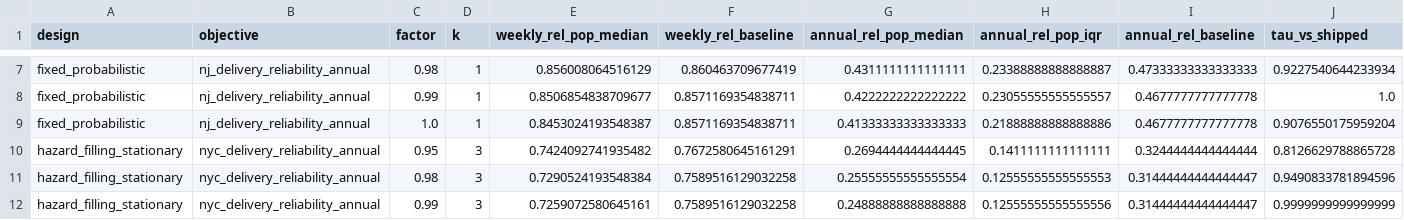
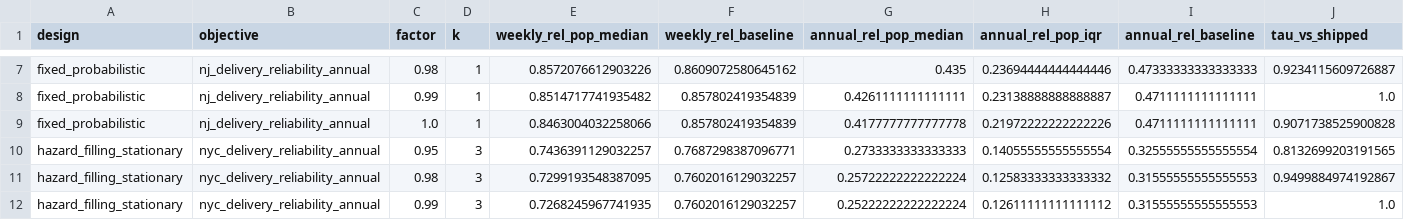
Before and after one commit to TrevorJA/NYCOptimization, a CSV file: outputs/supplemental/satisfaction_factor/tables/factor_sweep.csv, drawn as a sheet; only a part is shown, gaps mark what is left out; the diff covers the shown part only; the diff names each change by its address in the sheet, - before the commit and + after, or states it on an @@ line.

```diff
--- a/outputs/supplemental/satisfaction_factor/tables/factor_sweep.csv
+++ b/outputs/supplemental/satisfaction_factor/tables/factor_sweep.csv
-E7 (weekly_rel_pop_median): 0.856008064516129
+E7 (weekly_rel_pop_median): 0.8572076612903226
-F7 (weekly_rel_baseline): 0.860463709677419
+F7 (weekly_rel_baseline): 0.8609072580645162
-G7 (annual_rel_pop_median): 0.4311111111111111
+G7 (annual_rel_pop_median): 0.435
-H7 (annual_rel_pop_iqr): 0.23388888888888887
+H7 (annual_rel_pop_iqr): 0.23694444444444446
-J7 (tau_vs_shipped): 0.9227540644233934
+J7 (tau_vs_shipped): 0.9234115609726887
-E8 (weekly_rel_pop_median): 0.8506854838709677
+E8 (weekly_rel_pop_median): 0.8514717741935482
-F8:F9 (weekly_rel_baseline): 0.8571169354838711
+F8:F9 (weekly_rel_baseline): 0.857802419354839
-G8 (annual_rel_pop_median): 0.4222222222222222
+G8 (annual_rel_pop_median): 0.4261111111111111
-H8 (annual_rel_pop_iqr): 0.23055555555555557
+H8 (annual_rel_pop_iqr): 0.23138888888888887
-I8:I9 (annual_rel_baseline): 0.4677777777777778
+I8:I9 (annual_rel_baseline): 0.4711111111111111
-E9 (weekly_rel_pop_median): 0.8453024193548387
+E9 (weekly_rel_pop_median): 0.8463004032258066
-G9 (annual_rel_pop_median): 0.41333333333333333
+G9 (annual_rel_pop_median): 0.4177777777777778
-H9 (annual_rel_pop_iqr): 0.21888888888888886
+H9 (annual_rel_pop_iqr): 0.21972222222222226
-J9 (tau_vs_shipped): 0.9076550175959204
+J9 (tau_vs_shipped): 0.9071738525900828
-E10 (weekly_rel_pop_median): 0.7424092741935482
+E10 (weekly_rel_pop_median): 0.7436391129032257
-F10 (weekly_rel_baseline): 0.7672580645161291
+F10 (weekly_rel_baseline): 0.7687298387096771
-G10 (annual_rel_pop_median): 0.2694444444444445
+G10 (annual_rel_pop_median): 0.2733333333333333
-H10 (annual_rel_pop_iqr): 0.1411111111111111
+H10 (annual_rel_pop_iqr): 0.14055555555555554
-I10 (annual_rel_baseline): 0.3244444444444444
+I10 (annual_rel_baseline): 0.32555555555555554
-J10 (tau_vs_shipped): 0.8126629788865728
+J10 (tau_vs_shipped): 0.8132699203191565
-E11 (weekly_rel_pop_median): 0.7290524193548384
+E11 (weekly_rel_pop_median): 0.7299193548387095
-F11:F12 (weekly_rel_baseline): 0.7589516129032258
+F11:F12 (weekly_rel_baseline): 0.7602016129032257
-G11 (annual_rel_pop_median): 0.25555555555555554
+G11 (annual_rel_pop_median): 0.25722222222222224
-H11 (annual_rel_pop_iqr): 0.12555555555555553
+H11 (annual_rel_pop_iqr): 0.12583333333333332
-I11:I12 (annual_rel_baseline): 0.31444444444444447
+I11:I12 (annual_rel_baseline): 0.31555555555555553
-J11 (tau_vs_shipped): 0.9490833781894596
+J11 (tau_vs_shipped): 0.9499884974192867
-E12 (weekly_rel_pop_median): 0.7259072580645161
+E12 (weekly_rel_pop_median): 0.7268245967741935
-G12 (annual_rel_pop_median): 0.24888888888888888
+G12 (annual_rel_pop_median): 0.25222222222222224
-H12 (annual_rel_pop_iqr): 0.12555555555555556
+H12 (annual_rel_pop_iqr): 0.12611111111111112
-J12 (tau_vs_shipped): 0.9999999999999999
+J12 (tau_vs_shipped): 1.0
```
Also changed, not shown: 59 edited cells elsewhere in this file, outputs/supplemental/epsilon_calibration/tables/epsilon_diagnostics_ffmp_fixed_probabilistic_seed42_n512.csv, outputs/supplemental/epsilon_calibration/tables/epsilon_diagnostics_ffmp_hazard_filling_stationary_seed42_n512.csv, 23 other files.
